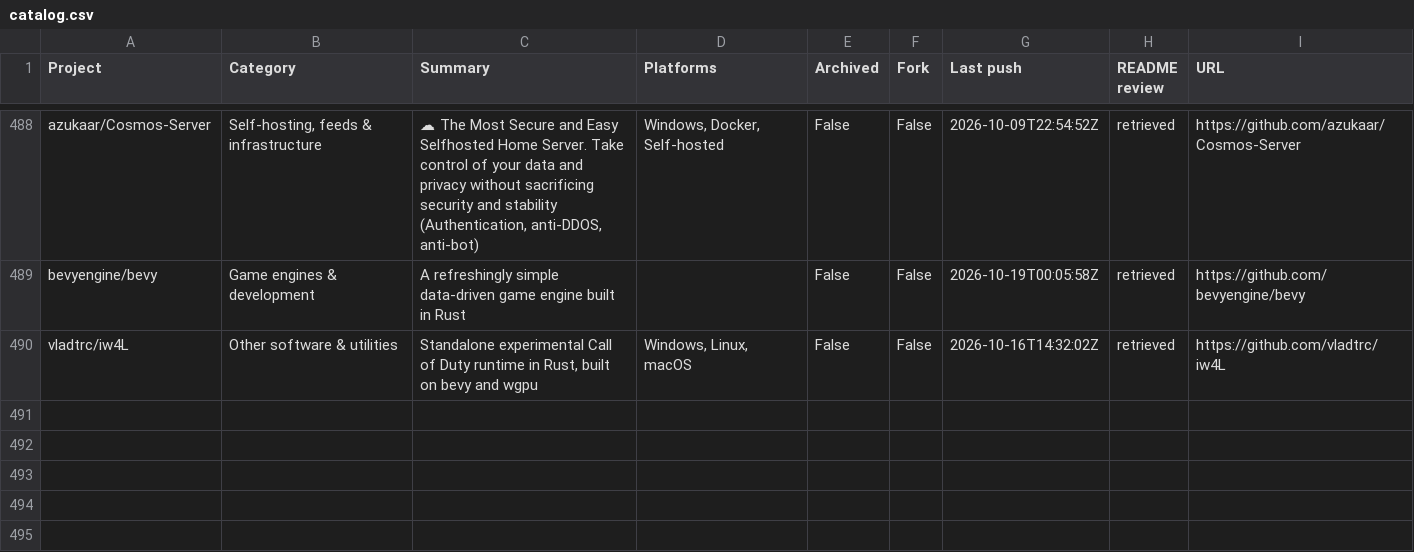
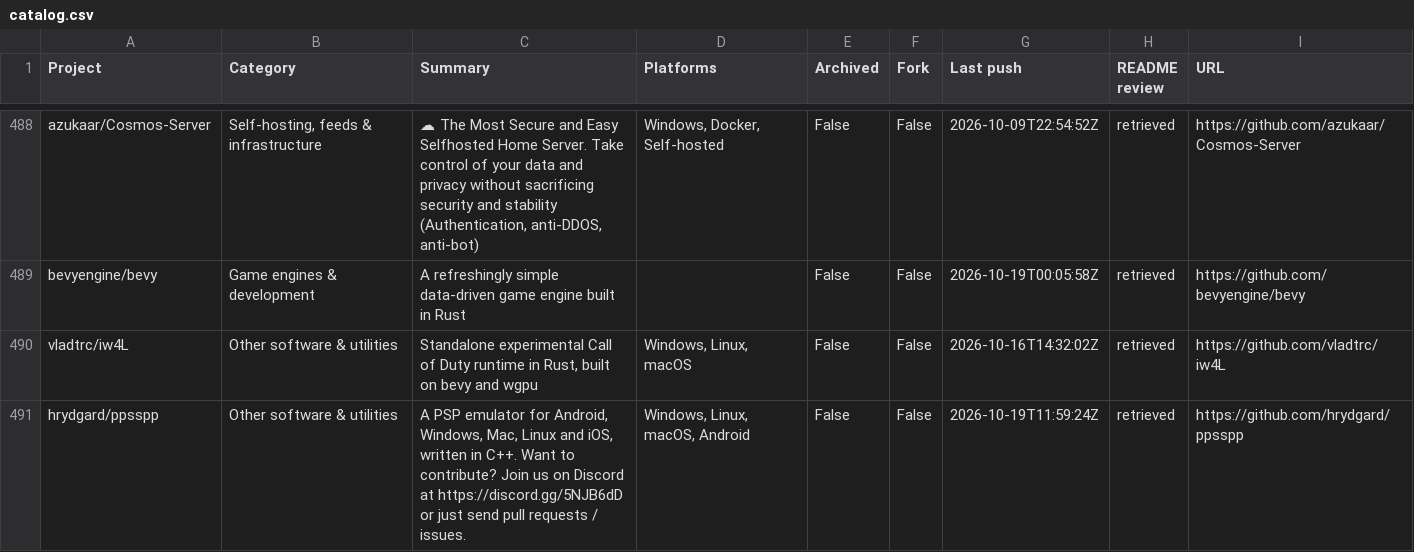
Before and after one commit to chunma-san/awesome-toolbox, a CSV file: catalog.csv, drawn as a sheet; only a part is shown, gaps mark what is left out; the diff names each change by its address in the sheet, - before the commit and + after, or states it on an @@ line.

Commit message:
Synchronize generated public project data

```diff
--- a/catalog.csv
+++ b/catalog.csv
+row 491: hrydgard/ppsspp | Other software & utilities | A PSP emulator for Android, Windows, Mac, Linux and iOS, written in C++. Want to contribute? Join us on Discord at https://discord.gg/5NJB6dD or just send pull requests / issues. | Windows, Linux, macOS, Android | False | False | 2026-10-19T11:59:24Z | retrieved | https://github.com/hrydgard/ppsspp
```
Also changed, not shown: 3 other files.
